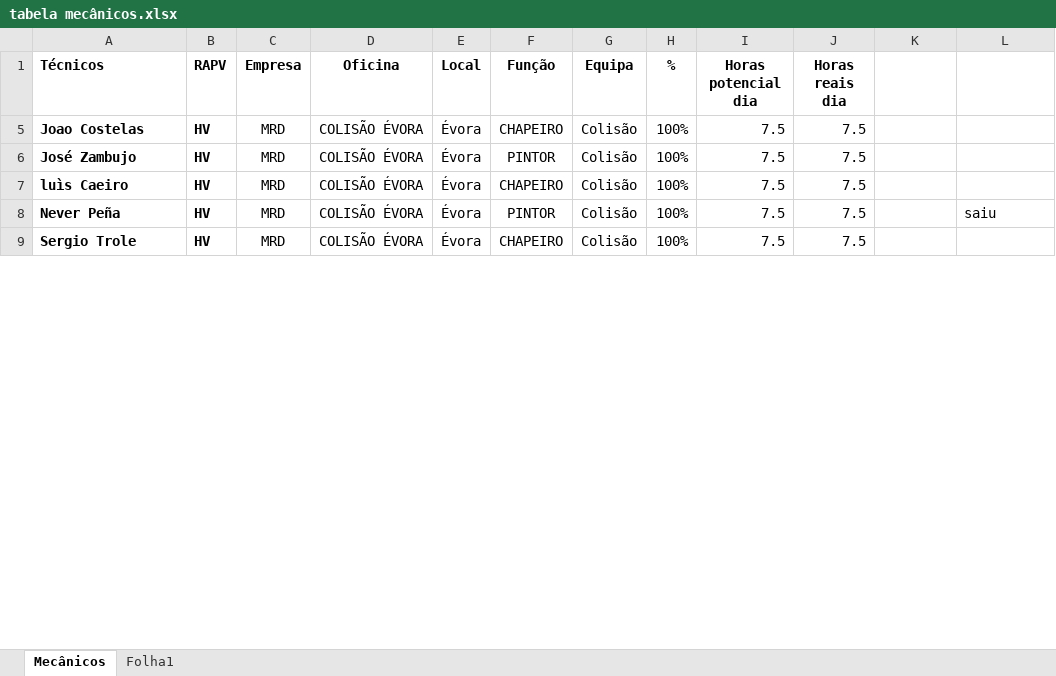
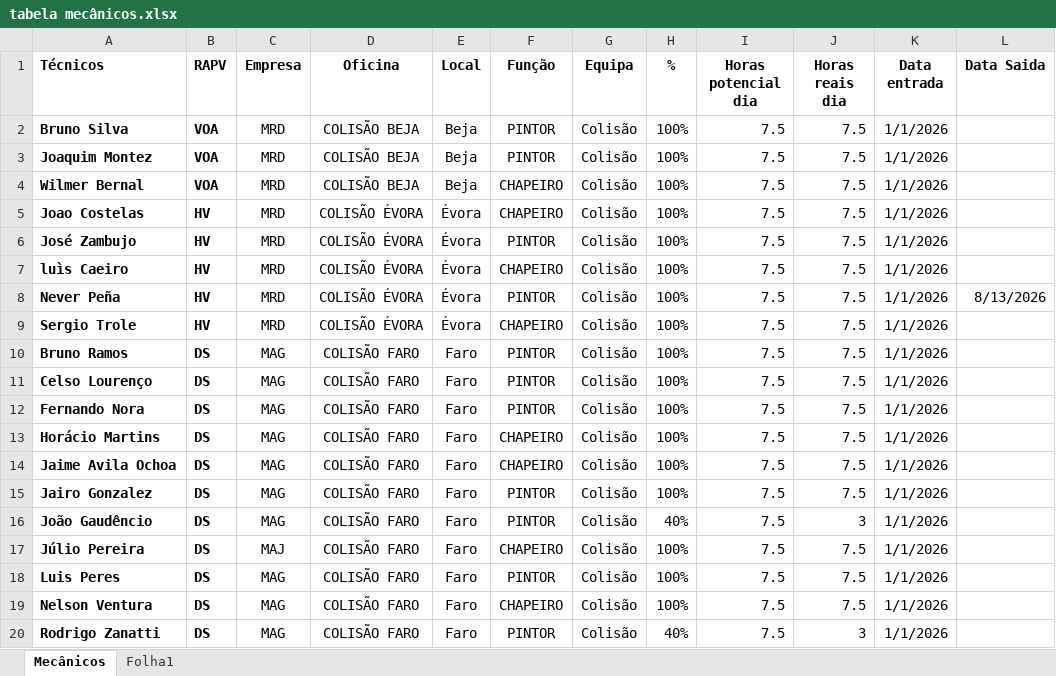
Before and after one commit to victorolhoazul-coder/Produtividades-Oficinas, an Excel workbook: tabela mecânicos.xlsx, sheet Mecânicos, drawn as a sheet; only a part is shown; values as stored, in another font and other column widths than the file's, no borders; table styles not drawn; the diff covers the shown part only; the diff names each change by its address in the sheet, - before the commit and + after, or states it on an @@ line.

Commit message:
Atualizacao automatica diaria de faturas e horas

```diff
--- a/tabela mecânicos.xlsx (sheet Mecânicos)
+++ b/tabela mecânicos.xlsx (sheet Mecânicos)
-K1: (empty)
+K1: Data entrada
-L1: (empty)
+L1: Data Saida
+row 2: Bruno Silva | VOA | MRD | COLISÃO BEJA | Beja | PINTOR | Colisão | 100% | 7.5 | 7.5 | 1/1/2026
+row 3: Joaquim Montez | VOA | MRD | COLISÃO BEJA | Beja | PINTOR | Colisão | 100% | 7.5 | 7.5 | 1/1/2026
+row 4: Wilmer Bernal | VOA | MRD | COLISÃO BEJA | Beja | CHAPEIRO | Colisão | 100% | 7.5 | 7.5 | 1/1/2026
-K5:K9 (Data entrada): (empty)
+K5:K9 (Data entrada): 1/1/2026
-L8 (Data Saida): saiu
+L8 (Data Saida): 8/13/2026
+row 10: Bruno Ramos | DS | MAG | COLISÃO FARO | Faro | PINTOR | Colisão | 100% | 7.5 | 7.5 | 1/1/2026
+row 11: Celso Lourenço | DS | MAG | COLISÃO FARO | Faro | PINTOR | Colisão | 100% | 7.5 | 7.5 | 1/1/2026
+row 12: Fernando Nora | DS | MAG | COLISÃO FARO | Faro | PINTOR | Colisão | 100% | 7.5 | 7.5 | 1/1/2026
+row 13: Horácio Martins | DS | MAG | COLISÃO FARO | Faro | CHAPEIRO | Colisão | 100% | 7.5 | 7.5 | 1/1/2026
+row 14: Jaime Avila Ochoa | DS | MAG | COLISÃO FARO | Faro | CHAPEIRO | Colisão | 100% | 7.5 | 7.5 | 1/1/2026
+row 15: Jairo Gonzalez | DS | MAG | COLISÃO FARO | Faro | PINTOR | Colisão | 100% | 7.5 | 7.5 | 1/1/2026
+row 16: João Gaudêncio | DS | MAG | COLISÃO FARO | Faro | PINTOR | Colisão | 40% | 7.5 | 3 | 1/1/2026
+row 17: Júlio Pereira | DS | MAJ | COLISÃO FARO | Faro | CHAPEIRO | Colisão | 100% | 7.5 | 7.5 | 1/1/2026
+row 18: Luis Peres | DS | MAG | COLISÃO FARO | Faro | PINTOR | Colisão | 100% | 7.5 | 7.5 | 1/1/2026
+row 19: Nelson Ventura | DS | MAG | COLISÃO FARO | Faro | CHAPEIRO | Colisão | 100% | 7.5 | 7.5 | 1/1/2026
+row 20: Rodrigo Zanatti | DS | MAG | COLISÃO FARO | Faro | PINTOR | Colisão | 40% | 7.5 | 3 | 1/1/2026
```
Also changed, not shown: 78 added rows and 25 edited cells elsewhere in this sheet, 1 other file.
